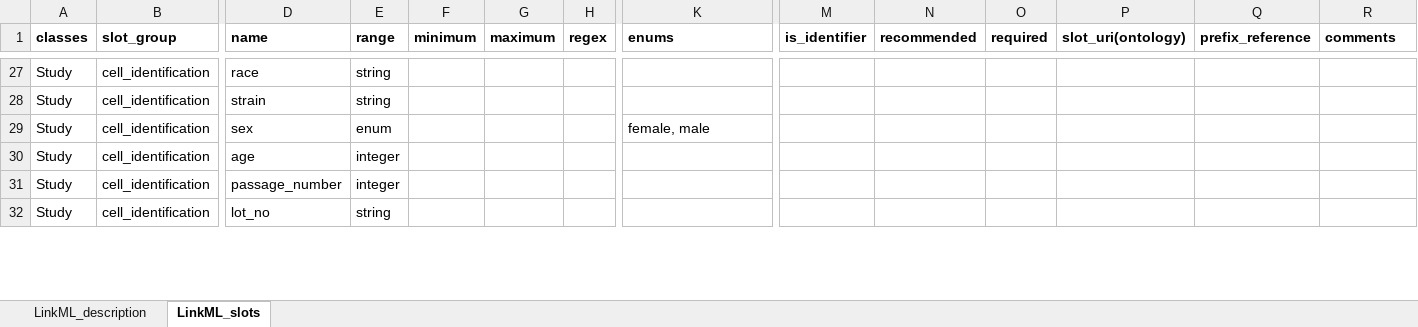
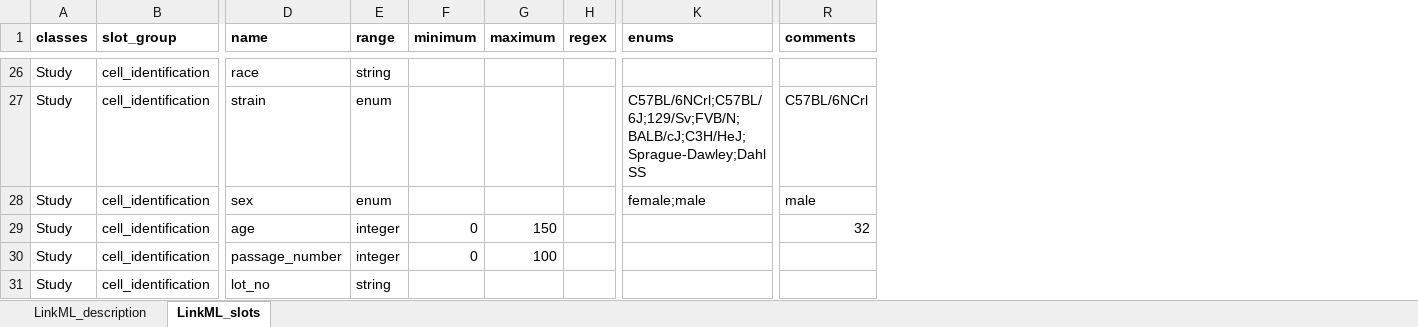
Before and after one commit to naultran/ToxRSCat, an Excel workbook: templates/miaca/MIACA_template.xlsx, sheet LinkML_slots, drawn as a sheet; only a part is shown, gaps mark what is left out; values as stored, in another font and other column widths than the file's, no borders; removed rows and columns are numbered as before the commit, all else as after; the diff covers the shown part only; the diff names each change by its address in the sheet, - before the commit and + after, or states it on an @@ line.

```diff
--- a/templates/miaca/MIACA_template.xlsx (sheet LinkML_slots)
+++ b/templates/miaca/MIACA_template.xlsx (sheet LinkML_slots)
@@ column M (is_identifier) hidden, empty @@
@@ column N (recommended) hidden, empty @@
@@ column O (required) hidden, empty @@
@@ column P (slot_uri(ontology)) hidden, empty @@
@@ column Q (prefix_reference) hidden, empty @@
-E27 (range): string
+E27 (range): enum
-K27 (enums): (empty)
+K27 (enums): C57BL/6NCrl;C57BL/6J;129/Sv;FVB/N;BALB/cJ;C3H/HeJ;Sprague-Dawley;Dahl SS
-R27 (comments): (empty)
+R27 (comments): C57BL/6NCrl
-K28 (enums): female, male
+K28 (enums): female;male
-R28 (comments): (empty)
+R28 (comments): male
-F29:F30 (minimum): (empty)
+F29:F30 (minimum): 0
-G29 (maximum): (empty)
+G29 (maximum): 150
-R29 (comments): (empty)
+R29 (comments): 32
-G30 (maximum): (empty)
+G30 (maximum): 100
```
Also changed, not shown: 3 added rows, 1 removed row and 40 edited cells elsewhere in this sheet.
